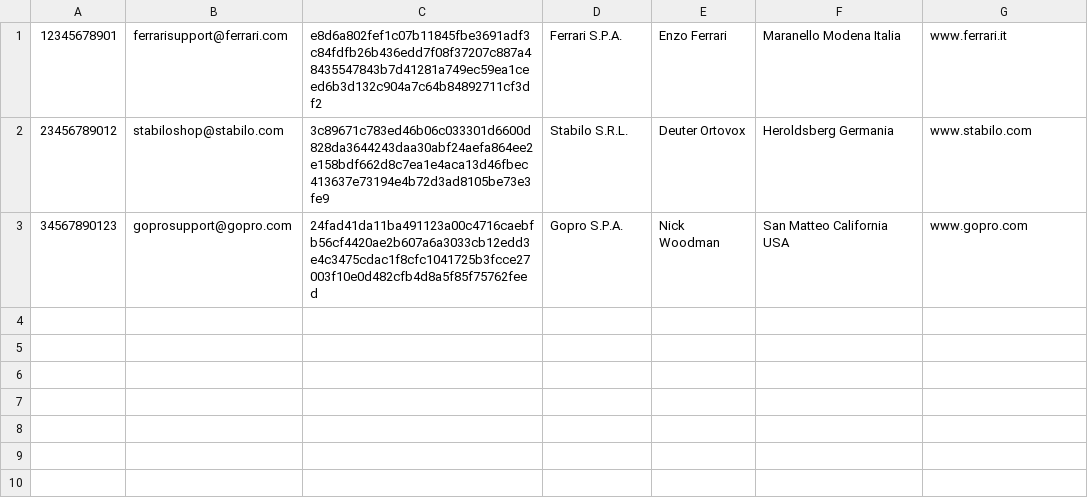
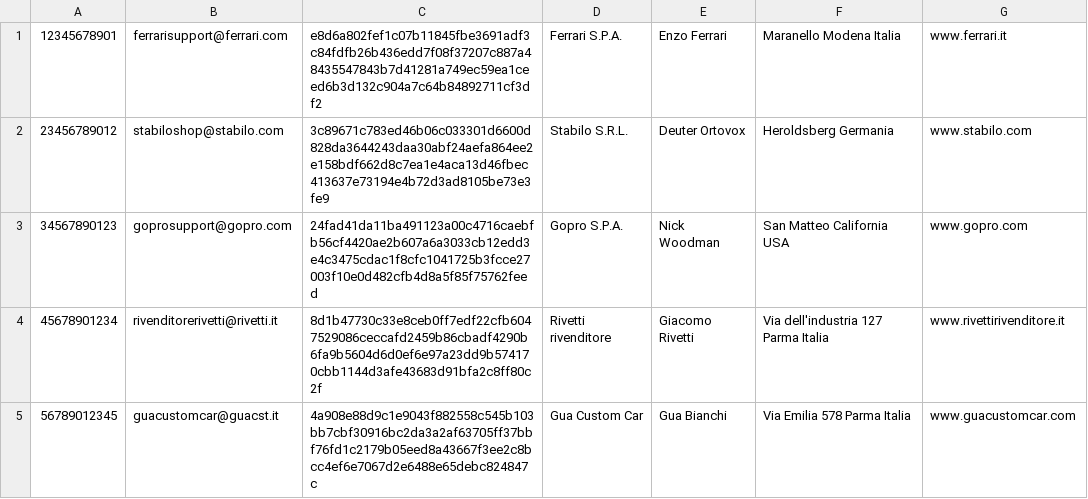
Before and after one commit to LucaAnto01/AP_WebShop, a CSV file: db/popolaDB/datiTabFornitori.csv, drawn as a sheet; the diff names each change by its address in the sheet, - before the commit and + after, or states it on an @@ line.

Commit message:
Nuovi dati per Fornitori e Prodotti

```diff
--- a/db/popolaDB/datiTabFornitori.csv
+++ b/db/popolaDB/datiTabFornitori.csv
+row 4: 45678901234 | rivenditorerivetti@rivetti.it | 8d1b47730c33e8ceb0ff7edf22cfb6047529086ceccafd2459b86cbadf4290b6fa9b5604d6d0ef6e97a23dd9b574170cbb1144d3afe43683d91bfa2c8ff80c2f | Rivetti rivenditore | Giacomo Rivetti | Via dell'industria 127 Parma Italia | www.rivettirivenditore.it
+row 5: 56789012345 | guacustomcar@guacst.it | 4a908e88d9c1e9043f882558c545b103bb7cbf30916bc2da3a2af63705ff37bbf76fd1c2179b05eed8a43667f3ee2c8bcc4ef6e7067d2e6488e65debc824847c | Gua Custom Car | Gua Bianchi | Via Emilia 578 Parma Italia | www.guacustomcar.com
```
Also changed, not shown: db/popolaDB/datiTabProdotti.csv, 1 other file.
